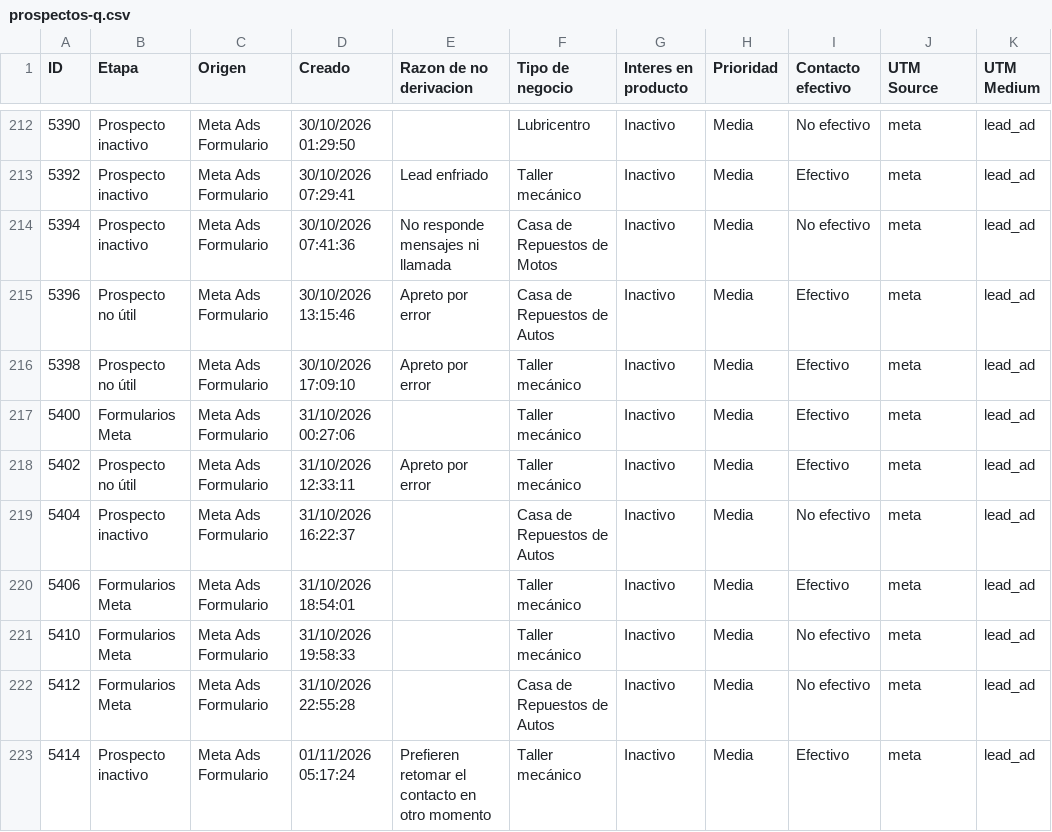
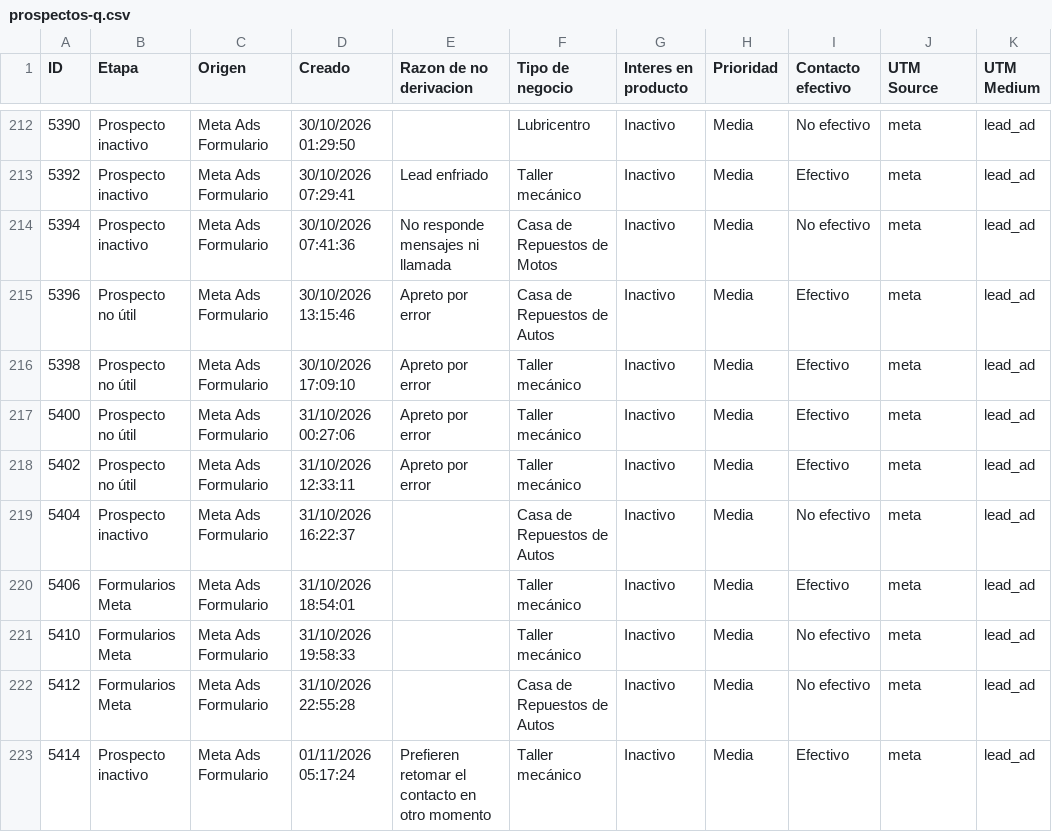
Before and after one commit to joanavillarreal/growth-lupa, a CSV file: meta/datos/crm/panel/prospectos-q.csv, drawn as a sheet; only a part is shown, gaps mark what is left out; the diff covers the shown part only; the diff names each change by its address in the sheet, - before the commit and + after, or states it on an @@ line.

```diff
--- a/meta/datos/crm/panel/prospectos-q.csv
+++ b/meta/datos/crm/panel/prospectos-q.csv
-B217 (Etapa): Formularios Meta
+B217 (Etapa): Prospecto no útil
-E217 (Razon de no derivacion): (empty)
+E217 (Razon de no derivacion): Apreto por error
```
Also changed, not shown: 11 added rows, 1 removed row and 17 edited cells elsewhere in this file, 22 other files.
